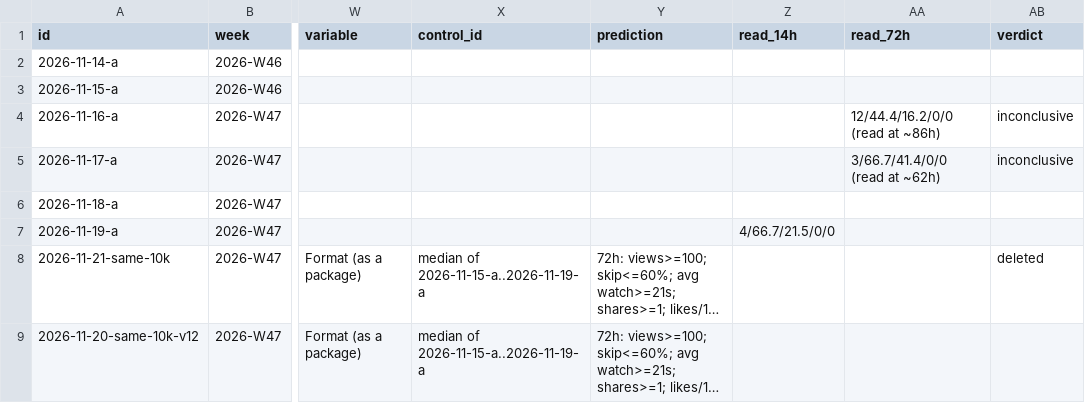
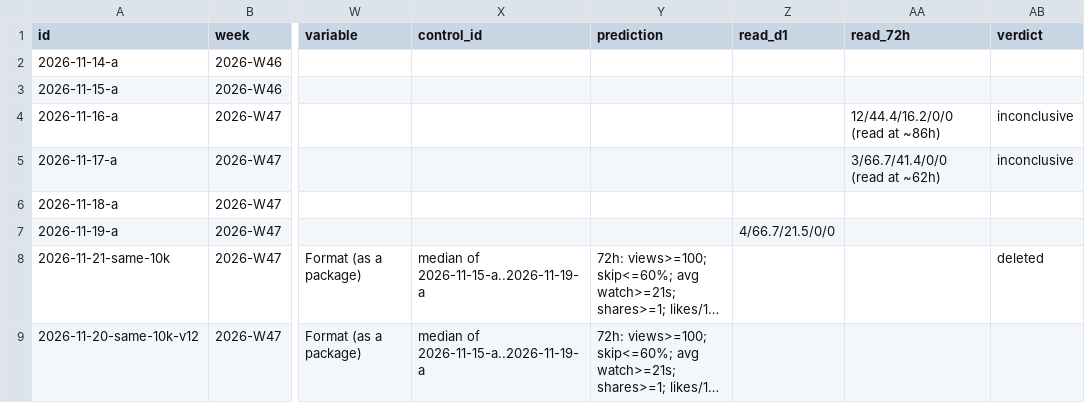
Before and after one commit to DivvyUpp/divvyupp-media, a CSV file: experiment-log.csv, drawn as a sheet; only a part is shown, gaps mark what is left out; long unchanged cells end in …; the diff names each change by its address in the sheet, - before the commit and + after, or states it on an @@ line.

```diff
--- a/experiment-log.csv
+++ b/experiment-log.csv
-Z1: read_14h
+Z1: read_d1
```
Also changed, not shown: 5 other files.
